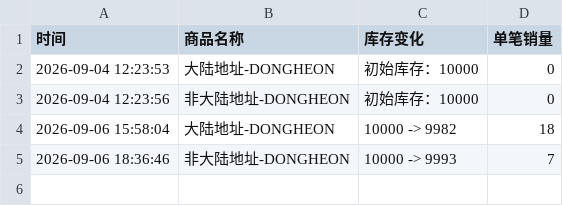
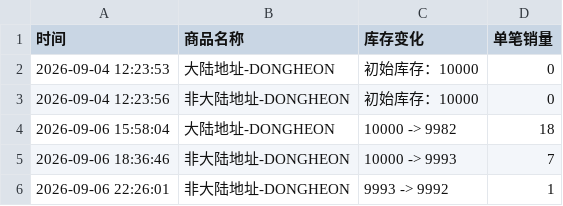
Before and after one commit to Juineii/verivery_imini0906, a CSV file: DONGHEON.csv, drawn as a sheet.

Commit message:
自动更新数据 2026-09-06 22:26:56

```diff
--- a/DONGHEON.csv
+++ b/DONGHEON.csv
@@ -5 +5,2 @@
 2026-09-06 18:36:46,非大陆地址-DONGHEON,10000 -> 9993,7
+2026-09-06 22:26:01,非大陆地址-DONGHEON,9993 -> 9992,1
```
